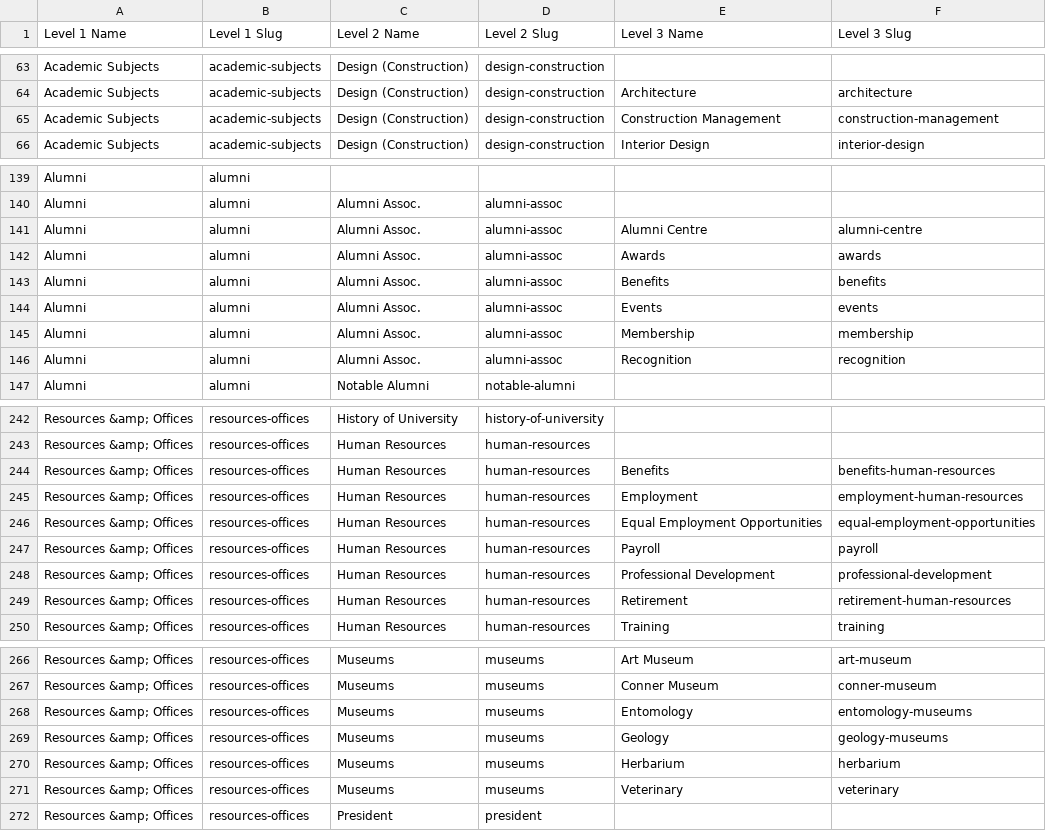
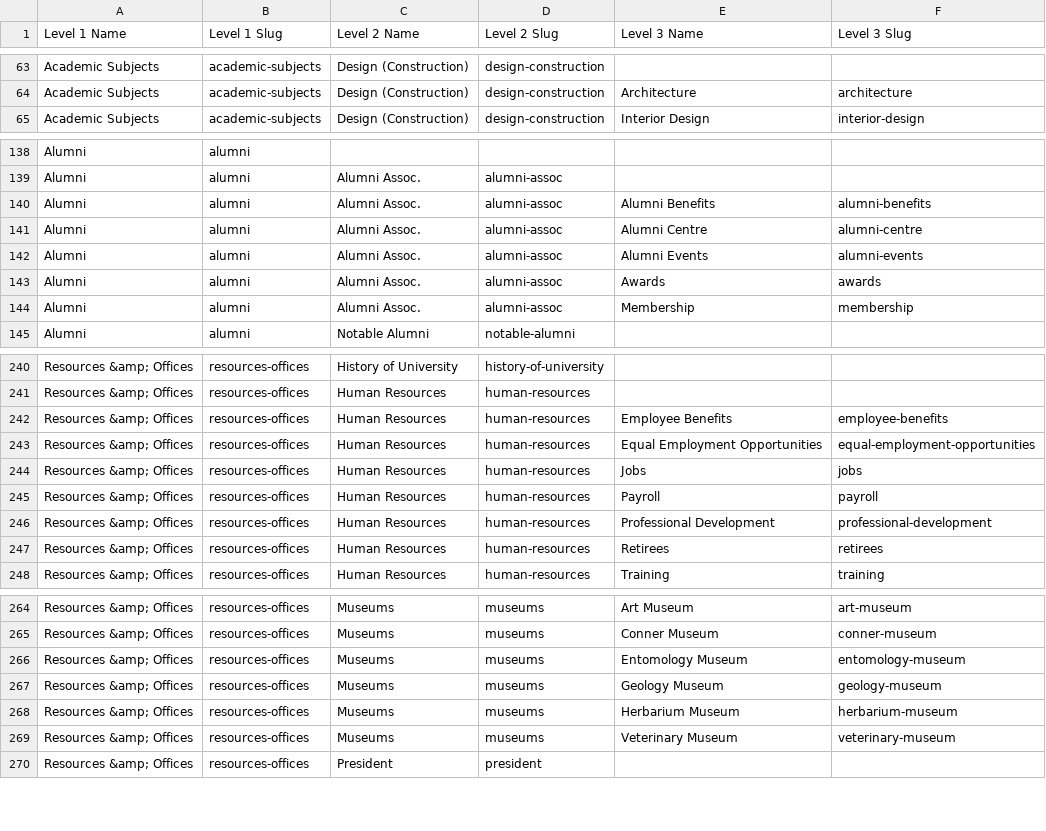
Before and after one commit to washingtonstateuniversity/WSU-University-Taxonomy, a CSV file: data/university-categories.csv, drawn as a sheet; only a part is shown, gaps mark what is left out; removed rows and columns are numbered as before the commit, all else as after; the diff covers the shown part only; the diff names each change by its address in the sheet, - before the commit and + after, or states it on an @@ line.

Commit message:
Adjust master University Category list to reduce duplicates
A few duplicates were found at various levels. This is an attempt to reduce that.

```diff
--- a/data/university-categories.csv
+++ b/data/university-categories.csv
-row 65: Academic Subjects | academic-subjects | Design (Construction) | design-construction | Construction Management | construction-management
+row 140: Alumni | alumni | Alumni Assoc. | alumni-assoc | Alumni Benefits | alumni-benefits
+row 142: Alumni | alumni | Alumni Assoc. | alumni-assoc | Alumni Events | alumni-events
-row 143: Alumni | alumni | Alumni Assoc. | alumni-assoc | Benefits | benefits
-row 144: Alumni | alumni | Alumni Assoc. | alumni-assoc | Events | events
-row 146: Alumni | alumni | Alumni Assoc. | alumni-assoc | Recognition | recognition
-E242 (Level 3 Name): Benefits
+E242 (Level 3 Name): Employee Benefits
-F242 (Level 3 Slug): benefits-human-resources
+F242 (Level 3 Slug): employee-benefits
-row 245: Resources &amp; Offices | resources-offices | Human Resources | human-resources | Employment | employment-human-resources
+row 244: Resources &amp; Offices | resources-offices | Human Resources | human-resources | Jobs | jobs
-E247 (Level 3 Name): Retirement
+E247 (Level 3 Name): Retirees
-F247 (Level 3 Slug): retirement-human-resources
+F247 (Level 3 Slug): retirees
-E266 (Level 3 Name): Entomology
+E266 (Level 3 Name): Entomology Museum
-F266 (Level 3 Slug): entomology-museums
+F266 (Level 3 Slug): entomology-museum
-E267 (Level 3 Name): Geology
+E267 (Level 3 Name): Geology Museum
-F267 (Level 3 Slug): geology-museums
+F267 (Level 3 Slug): geology-museum
-E268 (Level 3 Name): Herbarium
+E268 (Level 3 Name): Herbarium Museum
-F268 (Level 3 Slug): herbarium
+F268 (Level 3 Slug): herbarium-museum
-E269 (Level 3 Name): Veterinary
+E269 (Level 3 Name): Veterinary Museum
-F269 (Level 3 Slug): veterinary
+F269 (Level 3 Slug): veterinary-museum
```
Also changed, not shown: 1 added row, 1 removed row and 35 edited cells elsewhere in this file, 1 other file.
